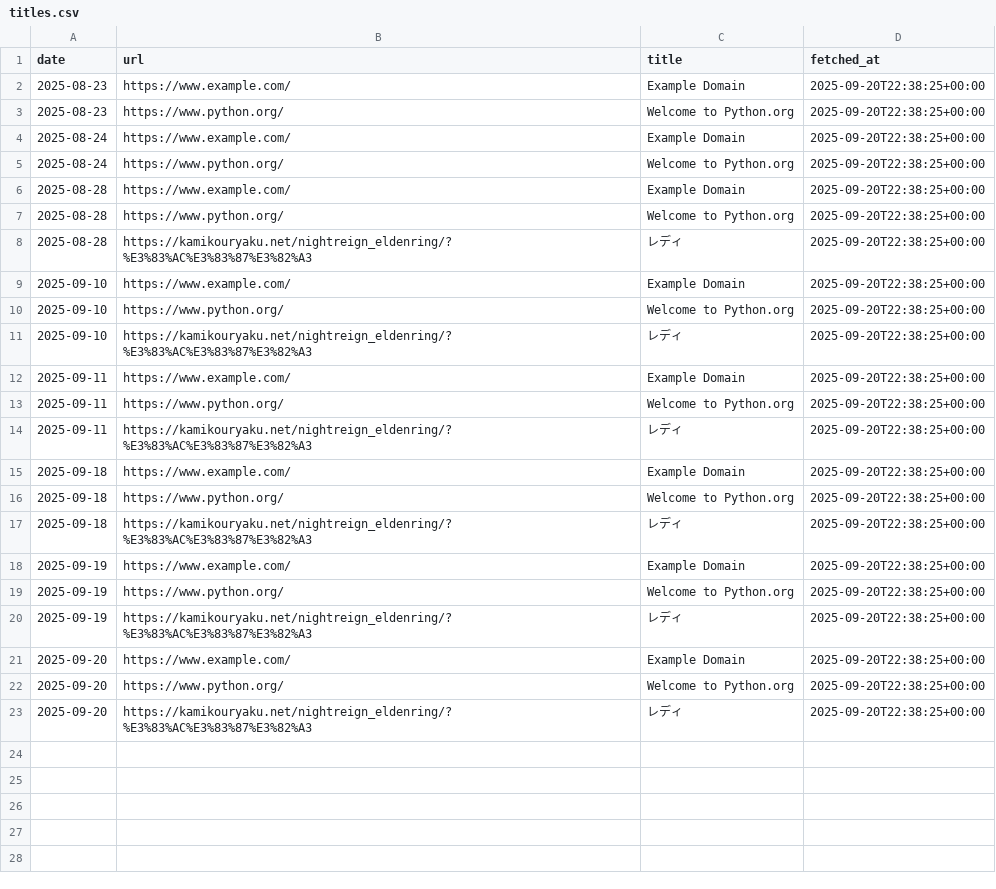
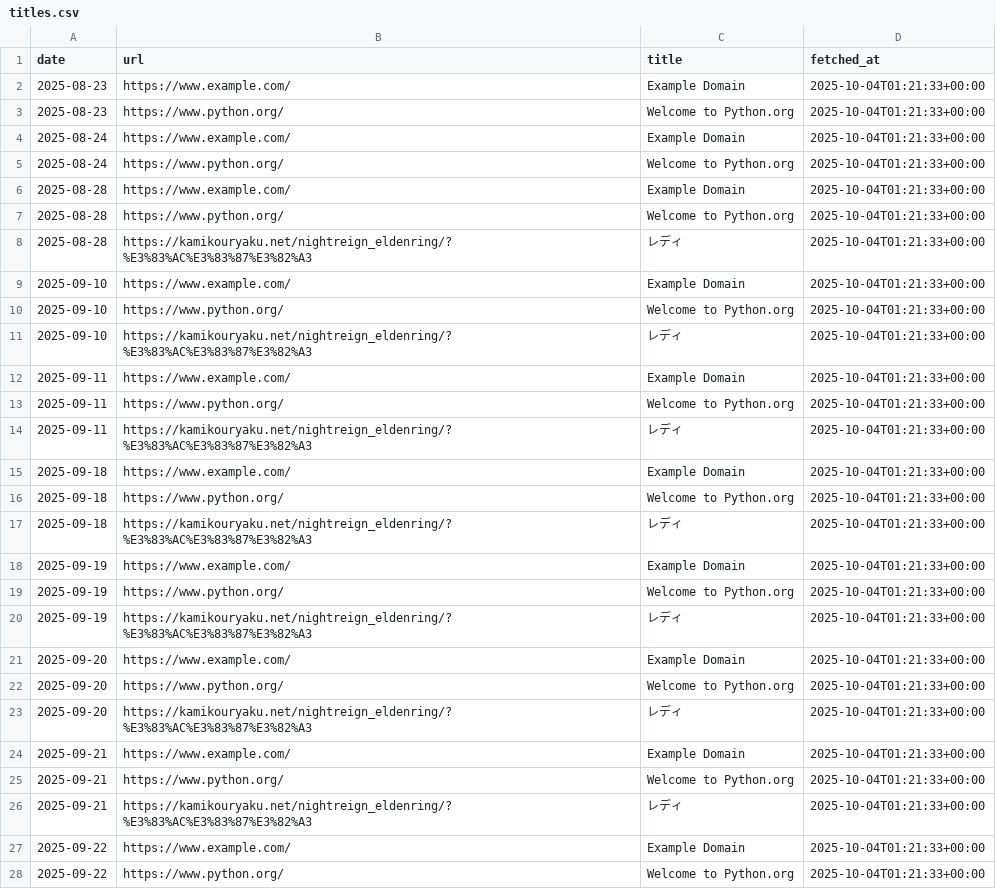
Before and after one commit to TakuyaTakahashi1/mlops_try, a CSV file: data/titles.csv, drawn as a sheet; only a part is shown; the diff covers the shown part only.

```diff
--- a/data/titles.csv
+++ b/data/titles.csv
@@ -1,23 +1,28 @@
 date,url,title,fetched_at
-2025-08-23,https://www.example.com/,Example Domain,2025-09-20T22:38:25+00:00
-2025-08-23,https://www.python.org/,Welcome to Python.org,2025-09-20T22:38:25+00:00
-2025-08-24,https://www.example.com/,Example Domain,2025-09-20T22:38:25+00:00
-2025-08-24,https://www.python.org/,Welcome to Python.org,2025-09-20T22:38:25+00:00
-2025-08-28,https://www.example.com/,Example Domain,2025-09-20T22:38:25+00:00
-2025-08-28,https://www.python.org/,Welcome to Python.org,2025-09-20T22:38:25+00:00
-2025-08-28,https://kamikouryaku.net/nightreign_eldenring/?%E3%83%AC%E3%83%87%E3%82%A3,レディ,2025-09-20T22:38:25+00:00
-2025-09-10,https://www.example.com/,Example Domain,2025-09-20T22:38:25+00:00
-2025-09-10,https://www.python.org/,Welcome to Python.org,2025-09-20T22:38:25+00:00
-2025-09-10,https://kamikouryaku.net/nightreign_eldenring/?%E3%83%AC%E3%83%87%E3%82%A3,レディ,2025-09-20T22:38:25+00:00
-2025-09-11,https://www.example.com/,Example Domain,2025-09-20T22:38:25+00:00
-2025-09-11,https://www.python.org/,Welcome to Python.org,2025-09-20T22:38:25+00:00
-2025-09-11,https://kamikouryaku.net/nightreign_eldenring/?%E3%83%AC%E3%83%87%E3%82%A3,レディ,2025-09-20T22:38:25+00:00
-2025-09-18,https://www.example.com/,Example Domain,2025-09-20T22:38:25+00:00
-2025-09-18,https://www.python.org/,Welcome to Python.org,2025-09-20T22:38:25+00:00
-2025-09-18,https://kamikouryaku.net/nightreign_eldenring/?%E3%83%AC%E3%83%87%E3%82%A3,レディ,2025-09-20T22:38:25+00:00
-2025-09-19,https://www.example.com/,Example Domain,2025-09-20T22:38:25+00:00
-2025-09-19,https://www.python.org/,Welcome to Python.org,2025-09-20T22:38:25+00:00
-2025-09-19,https://kamikouryaku.net/nightreign_eldenring/?%E3%83%AC%E3%83%87%E3%82%A3,レディ,2025-09-20T22:38:25+00:00
-2025-09-20,https://www.example.com/,Example Domain,2025-09-20T22:38:25+00:00
-2025-09-20,https://www.python.org/,Welcome to Python.org,2025-09-20T22:38:25+00:00
-2025-09-20,https://kamikouryaku.net/nightreign_eldenring/?%E3%83%AC%E3%83%87%E3%82%A3,レディ,2025-09-20T22:38:25+00:00
+2025-08-23,https://www.example.com/,Example Domain,2025-10-04T01:21:33+00:00
+2025-08-23,https://www.python.org/,Welcome to Python.org,2025-10-04T01:21:33+00:00
+2025-08-24,https://www.example.com/,Example Domain,2025-10-04T01:21:33+00:00
+2025-08-24,https://www.python.org/,Welcome to Python.org,2025-10-04T01:21:33+00:00
+2025-08-28,https://www.example.com/,Example Domain,2025-10-04T01:21:33+00:00
+2025-08-28,https://www.python.org/,Welcome to Python.org,2025-10-04T01:21:33+00:00
+2025-08-28,https://kamikouryaku.net/nightreign_eldenring/?%E3%83%AC%E3%83%87%E3%82%A3,レディ,2025-10-04T01:21:33+00:00
+2025-09-10,https://www.example.com/,Example Domain,2025-10-04T01:21:33+00:00
+2025-09-10,https://www.python.org/,Welcome to Python.org,2025-10-04T01:21:33+00:00
+2025-09-10,https://kamikouryaku.net/nightreign_eldenring/?%E3%83%AC%E3%83%87%E3%82%A3,レディ,2025-10-04T01:21:33+00:00
+2025-09-11,https://www.example.com/,Example Domain,2025-10-04T01:21:33+00:00
+2025-09-11,https://www.python.org/,Welcome to Python.org,2025-10-04T01:21:33+00:00
+2025-09-11,https://kamikouryaku.net/nightreign_eldenring/?%E3%83%AC%E3%83%87%E3%82%A3,レディ,2025-10-04T01:21:33+00:00
+2025-09-18,https://www.example.com/,Example Domain,2025-10-04T01:21:33+00:00
+2025-09-18,https://www.python.org/,Welcome to Python.org,2025-10-04T01:21:33+00:00
+2025-09-18,https://kamikouryaku.net/nightreign_eldenring/?%E3%83%AC%E3%83%87%E3%82%A3,レディ,2025-10-04T01:21:33+00:00
+2025-09-19,https://www.example.com/,Example Domain,2025-10-04T01:21:33+00:00
+2025-09-19,https://www.python.org/,Welcome to Python.org,2025-10-04T01:21:33+00:00
+2025-09-19,https://kamikouryaku.net/nightreign_eldenring/?%E3%83%AC%E3%83%87%E3%82%A3,レディ,2025-10-04T01:21:33+00:00
+2025-09-20,https://www.example.com/,Example Domain,2025-10-04T01:21:33+00:00
+2025-09-20,https://www.python.org/,Welcome to Python.org,2025-10-04T01:21:33+00:00
+2025-09-20,https://kamikouryaku.net/nightreign_eldenring/?%E3%83%AC%E3%83%87%E3%82%A3,レディ,2025-10-04T01:21:33+00:00
+2025-09-21,https://www.example.com/,Example Domain,2025-10-04T01:21:33+00:00
+2025-09-21,https://www.python.org/,Welcome to Python.org,2025-10-04T01:21:33+00:00
+2025-09-21,https://kamikouryaku.net/nightreign_eldenring/?%E3%83%AC%E3%83%87%E3%82%A3,レディ,2025-10-04T01:21:33+00:00
+2025-09-22,https://www.example.com/,Example Domain,2025-10-04T01:21:33+00:00
+2025-09-22,https://www.python.org/,Welcome to Python.org,2025-10-04T01:21:33+00:00
```
Also changed, not shown: 37 added rows elsewhere in this file, 1 other file.
